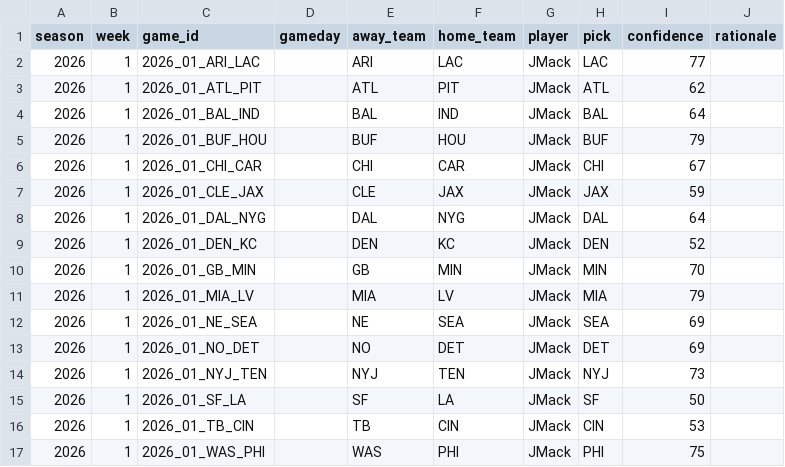
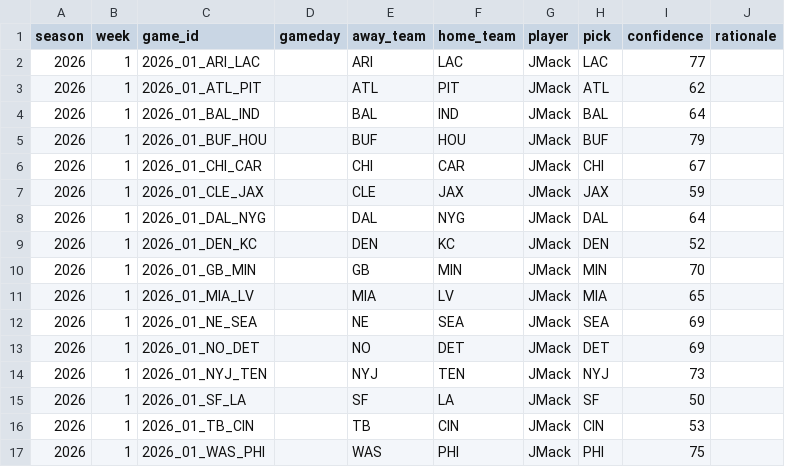
Before and after one commit to JimmyMick/nfl-betting-model, a CSV file: predictions/picks/2026-wk01.csv, drawn as a sheet.

Commit message:
Update my picks

```diff
--- a/predictions/picks/2026-wk01.csv
+++ b/predictions/picks/2026-wk01.csv
@@ -10,3 +10,3 @@ season,week,game_id,gameday,away_team,home_team,player,pick,confidence,rationale
 2026,1,2026_01_GB_MIN,,GB,MIN,JMack,MIN,70,
-2026,1,2026_01_MIA_LV,,MIA,LV,JMack,MIA,79,
+2026,1,2026_01_MIA_LV,,MIA,LV,JMack,MIA,65,
 2026,1,2026_01_NE_SEA,,NE,SEA,JMack,SEA,69,
```
